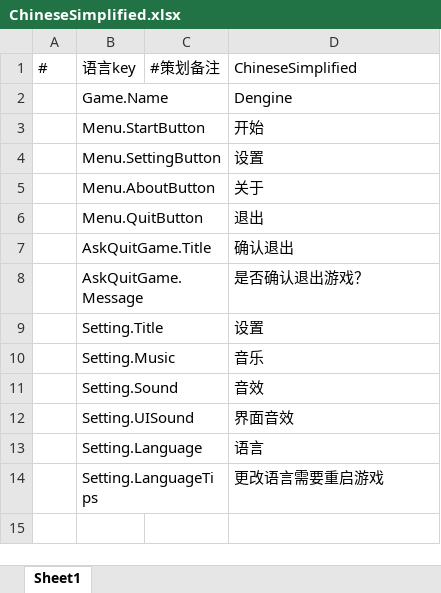
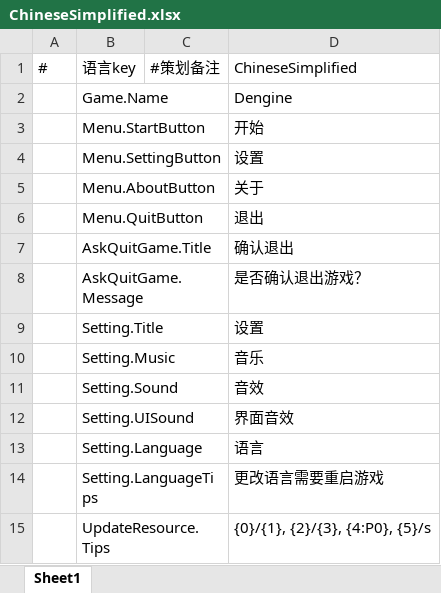
Before and after one commit to DvaImi/DEngine, an Excel workbook: Excels/Localization/ChineseSimplified.xlsx, sheet Sheet1, drawn as a sheet; values as stored, in another font and other column widths than the file's, no borders; the diff names each change by its address in the sheet, - before the commit and + after, or states it on an @@ line.

```diff
--- a/Excels/Localization/ChineseSimplified.xlsx (sheet Sheet1)
+++ b/Excels/Localization/ChineseSimplified.xlsx (sheet Sheet1)
+row 15:  | UpdateResource.Tips |  | {0}/{1}, {2}/{3}, {4:P0}, {5}/s
```
Also changed, not shown: Excels/Config/DefaultConfig.xlsx, Excels/Datable/Scene.xlsx, 38 other files.
